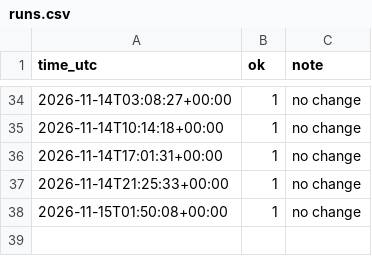
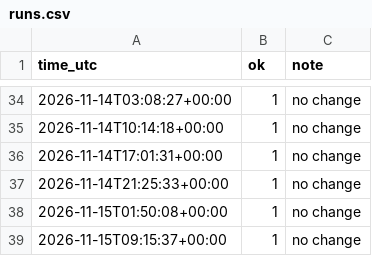
Before and after one commit to brandall414-ctrl/Go-Wild, a CSV file: state/runs.csv, drawn as a sheet; only a part is shown, gaps mark what is left out.

```diff
--- a/state/runs.csv
+++ b/state/runs.csv
@@ -38 +38,2 @@ time_utc,ok,note
 2026-11-15T01:50:08+00:00,1,"no change"
+2026-11-15T09:15:37+00:00,1,"no change"
```
